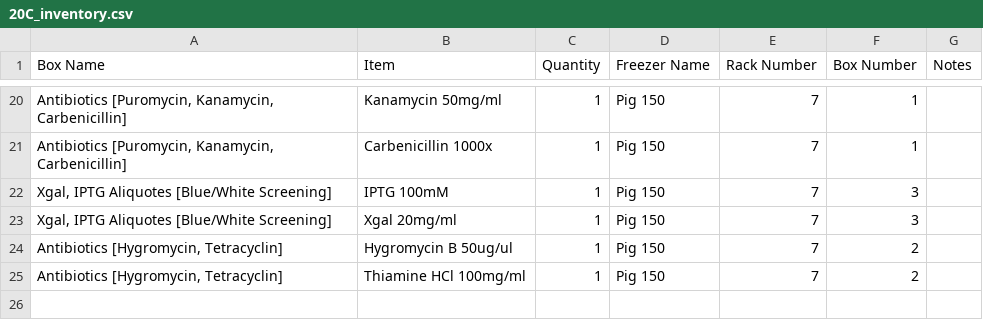
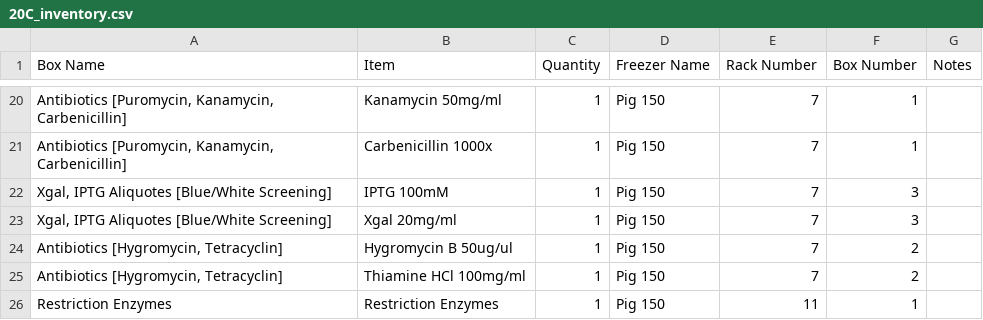
Before and after one commit to bnhenry08/inventory-app, a CSV file: 20C_inventory.csv, drawn as a sheet; only a part is shown, gaps mark what is left out; the diff names each change by its address in the sheet, - before the commit and + after, or states it on an @@ line.

Commit message:
Inventory update 2026-10-14 17:04:27.655668

```diff
--- a/20C_inventory.csv
+++ b/20C_inventory.csv
+row 26: Restriction Enzymes | Restriction Enzymes | 1 | Pig 150 | 11 | 1
```
